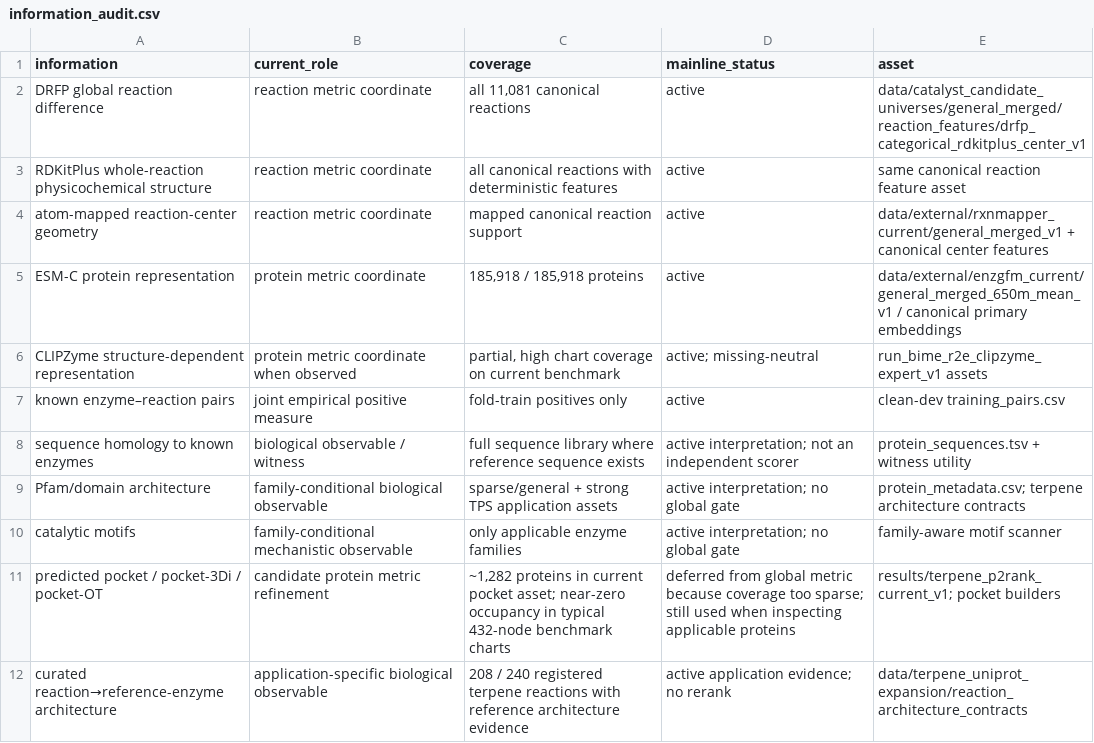
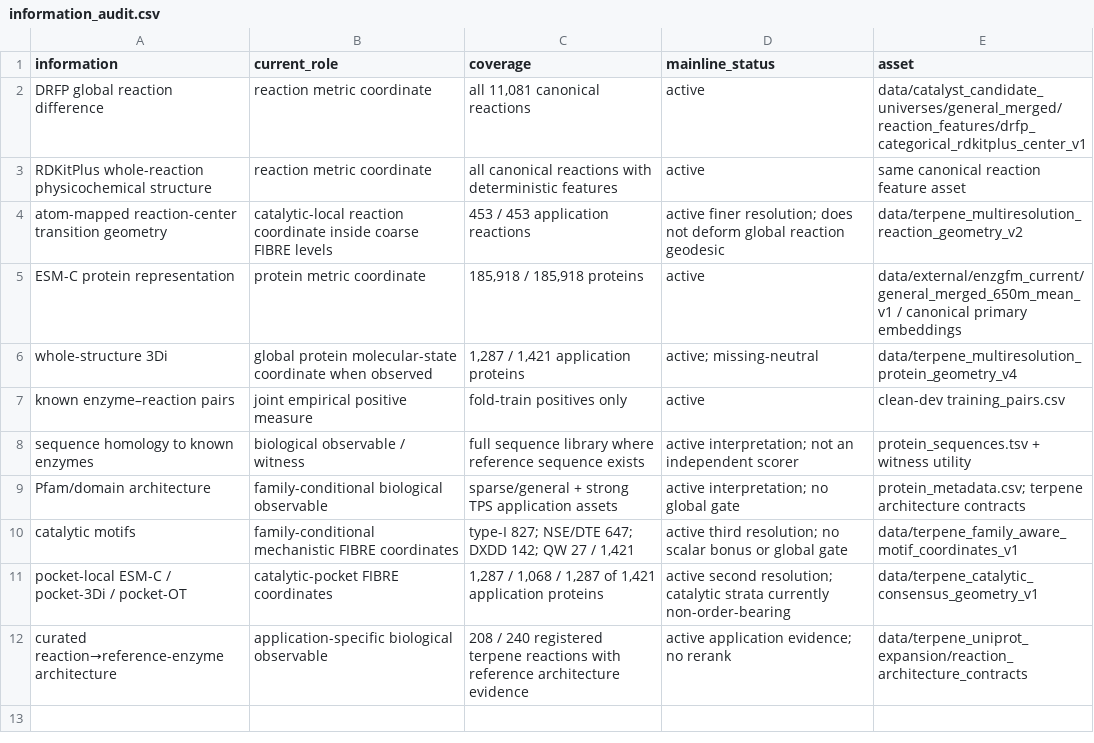
Before and after one commit to ChouYuanjue/igem2026, a CSV file: projects/active/fibre/docs/information_audit.csv, drawn as a sheet.

Commit message:
feat: stratify FIBRE biological correspondence

```diff
--- a/projects/active/fibre/docs/information_audit.csv
+++ b/projects/active/fibre/docs/information_audit.csv
@@ -3,5 +3,5 @@ DRFP global reaction difference,reaction metric coordinate,"all 11,081 canonical
 RDKitPlus whole-reaction physicochemical structure,reaction metric coordinate,all canonical reactions with deterministic features,active,same canonical reaction feature asset
-atom-mapped reaction-center geometry,reaction metric coordinate,mapped canonical reaction support,active,data/external/rxnmapper_current/general_merged_v1 + canonical center features
+atom-mapped reaction-center transition geometry,catalytic-local reaction coordinate inside coarse FIBRE levels,453 / 453 application reactions,active finer resolution; does not deform global reaction geodesic,data/terpene_multiresolution_reaction_geometry_v2
 ESM-C protein representation,protein metric coordinate,"185,918 / 185,918 proteins",active,data/external/enzgfm_current/general_merged_650m_mean_v1 / canonical primary embeddings
-CLIPZyme structure-dependent representation,protein metric coordinate when observed,"partial, high chart coverage on current benchmark",active; missing-neutral,run_bime_r2e_clipzyme_expert_v1 assets
+whole-structure 3Di,global protein molecular-state coordinate when observed,"1,287 / 1,421 application proteins",active; missing-neutral,data/terpene_multiresolution_protein_geometry_v4
 known enzyme–reaction pairs,joint empirical positive measure,fold-train positives only,active,clean-dev training_pairs.csv
@@ -9,4 +9,4 @@ sequence homology to known enzymes,biological observable / witness,full sequence
 Pfam/domain architecture,family-conditional biological observable,sparse/general + strong TPS application assets,active interpretation; no global gate,protein_metadata.csv; terpene architecture contracts
-catalytic motifs,family-conditional mechanistic observable,only applicable enzyme families,active interpretation; no global gate,family-aware motif scanner
-predicted pocket / pocket-3Di / pocket-OT,candidate protein metric refinement,"~1,282 proteins in current pocket asset; near-zero occupancy in typical 432-node benchmark charts",deferred from global metric because coverage too sparse; still used when inspecting applicable proteins,results/terpene_p2rank_current_v1; pocket builders
+catalytic motifs,family-conditional mechanistic FIBRE coordinates,"type-I 827; NSE/DTE 647; DXDD 142; QW 27 / 1,421",active third resolution; no scalar bonus or global gate,data/terpene_family_aware_motif_coordinates_v1
+pocket-local ESM-C / pocket-3Di / pocket-OT,catalytic-pocket FIBRE coordinates,"1,287 / 1,068 / 1,287 of 1,421 application proteins",active second resolution; catalytic strata currently non-order-bearing,data/terpene_catalytic_consensus_geometry_v1
 curated reaction→reference-enzyme architecture,application-specific biological observable,208 / 240 registered terpene reactions with reference architecture evidence,active application evidence; no rerank,data/terpene_uniprot_expansion/reaction_architecture_contracts
```
Also changed, not shown: 43 other files.
